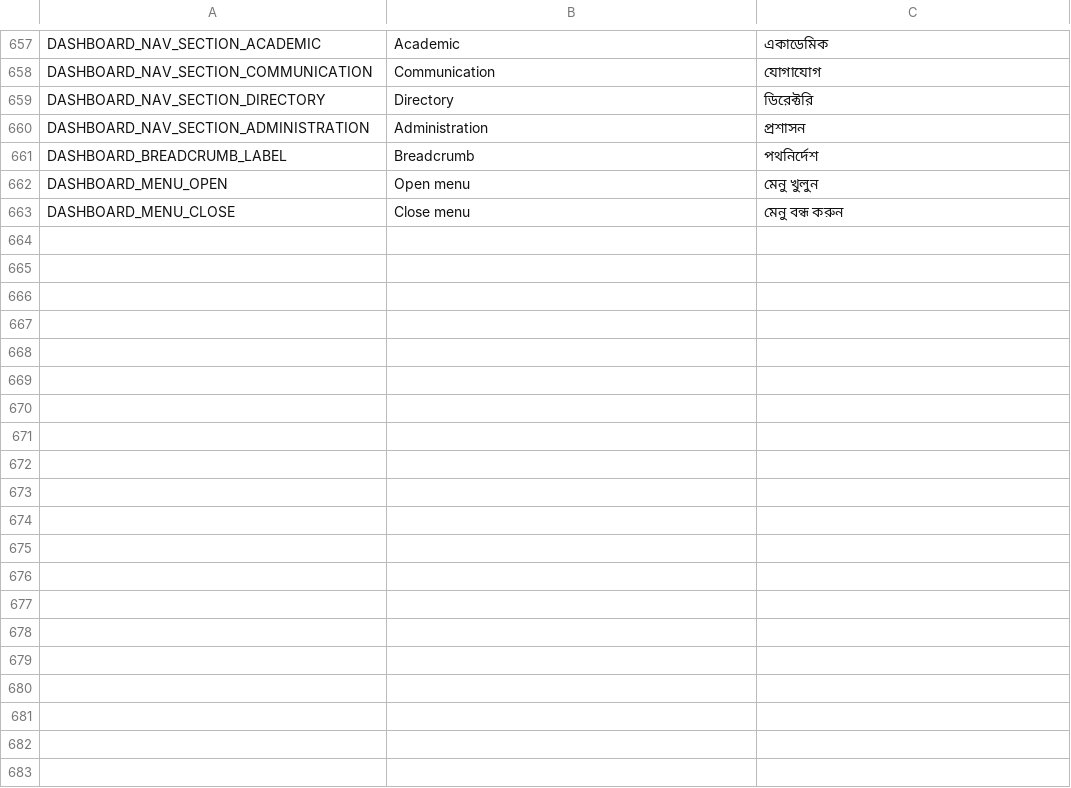
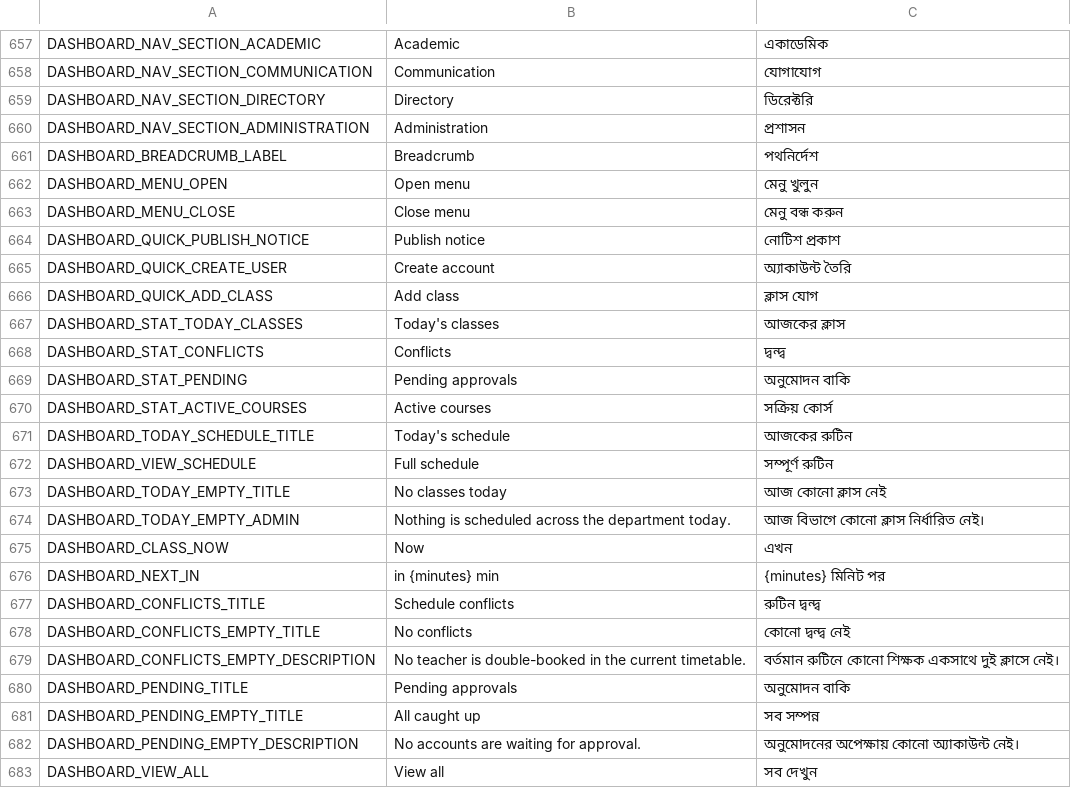
Before and after one commit to ImtiazAkib/academic-workflow-synchronization-system, a CSV file: l10n/l10n.csv, drawn as a sheet; only a part is shown, gaps mark what is left out; the diff names each change by its address in the sheet, - before the commit and + after, or states it on an @@ line.

```diff
--- a/l10n/l10n.csv
+++ b/l10n/l10n.csv
+row 664: DASHBOARD_QUICK_PUBLISH_NOTICE | Publish notice | নোটিশ প্রকাশ
+row 665: DASHBOARD_QUICK_CREATE_USER | Create account | অ্যাকাউন্ট তৈরি
+row 666: DASHBOARD_QUICK_ADD_CLASS | Add class | ক্লাস যোগ
+row 667: DASHBOARD_STAT_TODAY_CLASSES | Today's classes | আজকের ক্লাস
+row 668: DASHBOARD_STAT_CONFLICTS | Conflicts | দ্বন্দ্ব
+row 669: DASHBOARD_STAT_PENDING | Pending approvals | অনুমোদন বাকি
+row 670: DASHBOARD_STAT_ACTIVE_COURSES | Active courses | সক্রিয় কোর্স
+row 671: DASHBOARD_TODAY_SCHEDULE_TITLE | Today's schedule | আজকের রুটিন
+row 672: DASHBOARD_VIEW_SCHEDULE | Full schedule | সম্পূর্ণ রুটিন
+row 673: DASHBOARD_TODAY_EMPTY_TITLE | No classes today | আজ কোনো ক্লাস নেই
+row 674: DASHBOARD_TODAY_EMPTY_ADMIN | Nothing is scheduled across the department today. | আজ বিভাগে কোনো ক্লাস নির্ধারিত নেই।
+row 675: DASHBOARD_CLASS_NOW | Now | এখন
+row 676: DASHBOARD_NEXT_IN | in {minutes} min | {minutes} মিনিট পর
+row 677: DASHBOARD_CONFLICTS_TITLE | Schedule conflicts | রুটিন দ্বন্দ্ব
+row 678: DASHBOARD_CONFLICTS_EMPTY_TITLE | No conflicts | কোনো দ্বন্দ্ব নেই
+row 679: DASHBOARD_CONFLICTS_EMPTY_DESCRIPTION | No teacher is double-booked in the current timetable. | বর্তমান রুটিনে কোনো শিক্ষক একসাথে দুই ক্লাসে নেই।
+row 680: DASHBOARD_PENDING_TITLE | Pending approvals | অনুমোদন বাকি
+row 681: DASHBOARD_PENDING_EMPTY_TITLE | All caught up | সব সম্পন্ন
+row 682: DASHBOARD_PENDING_EMPTY_DESCRIPTION | No accounts are waiting for approval. | অনুমোদনের অপেক্ষায় কোনো অ্যাকাউন্ট নেই।
+row 683: DASHBOARD_VIEW_ALL | View all | সব দেখুন
```
Also changed, not shown: 10 other files.
